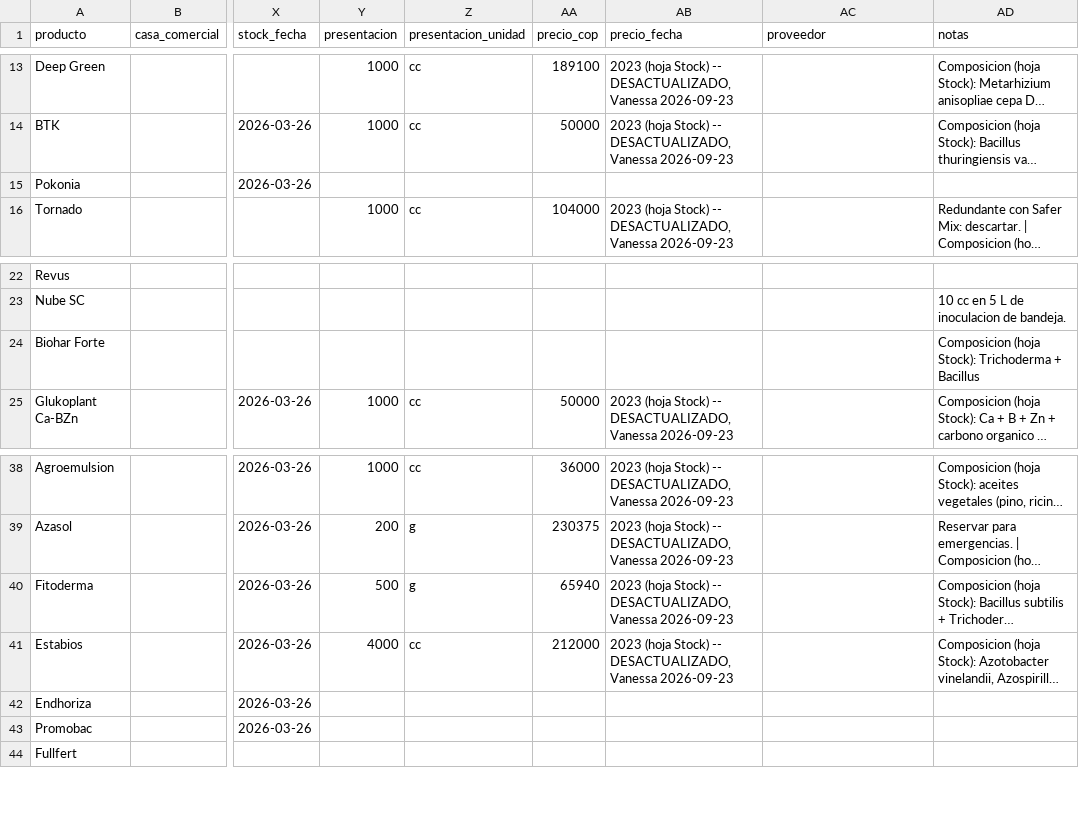
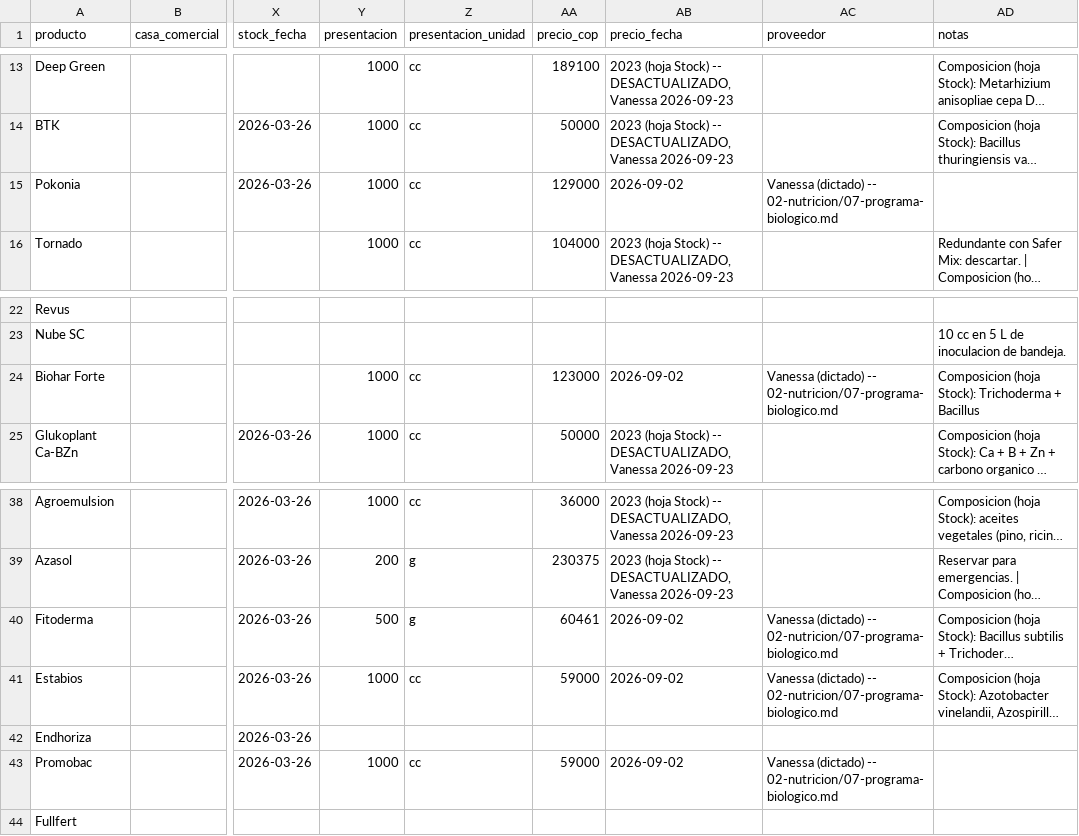
Before and after one commit to vanessakosa/operaciones-planificacion-siembra-dcb, a CSV file: 07-datos/productos.csv, drawn as a sheet; only a part is shown, gaps mark what is left out; long unchanged cells end in …; the diff names each change by its address in the sheet, - before the commit and + after, or states it on an @@ line.

```diff
--- a/07-datos/productos.csv
+++ b/07-datos/productos.csv
-Y15 (presentacion): (empty)
+Y15 (presentacion): 1000
-Z15 (presentacion_unidad): (empty)
+Z15 (presentacion_unidad): cc
-AA15 (precio_cop): (empty)
+AA15 (precio_cop): 129000
-AB15 (precio_fecha): (empty)
+AB15 (precio_fecha): 2026-09-02
-AC15 (proveedor): (empty)
+AC15 (proveedor): Vanessa (dictado) -- 02-nutricion/07-programa-biologico.md
-Y24 (presentacion): (empty)
+Y24 (presentacion): 1000
-Z24 (presentacion_unidad): (empty)
+Z24 (presentacion_unidad): cc
-AA24 (precio_cop): (empty)
+AA24 (precio_cop): 123000
-AB24 (precio_fecha): (empty)
+AB24 (precio_fecha): 2026-09-02
-AC24 (proveedor): (empty)
+AC24 (proveedor): Vanessa (dictado) -- 02-nutricion/07-programa-biologico.md
-AA40 (precio_cop): 65940
+AA40 (precio_cop): 60461
-AB40:AB41 (precio_fecha): 2023 (hoja Stock) -- DESACTUALIZADO, Vanessa 2026-09-23
+AB40:AB41 (precio_fecha): 2026-09-02
-AC40:AC41 (proveedor): (empty)
+AC40:AC41 (proveedor): Vanessa (dictado) -- 02-nutricion/07-programa-biologico.md
-Y41 (presentacion): 4000
+Y41 (presentacion): 1000
-AA41 (precio_cop): 212000
+AA41 (precio_cop): 59000
-Y43 (presentacion): (empty)
+Y43 (presentacion): 1000
-Z43 (presentacion_unidad): (empty)
+Z43 (presentacion_unidad): cc
-AA43 (precio_cop): (empty)
+AA43 (precio_cop): 59000
-AB43 (precio_fecha): (empty)
+AB43 (precio_fecha): 2026-09-02
-AC43 (proveedor): (empty)
+AC43 (proveedor): Vanessa (dictado) -- 02-nutricion/07-programa-biologico.md
```
